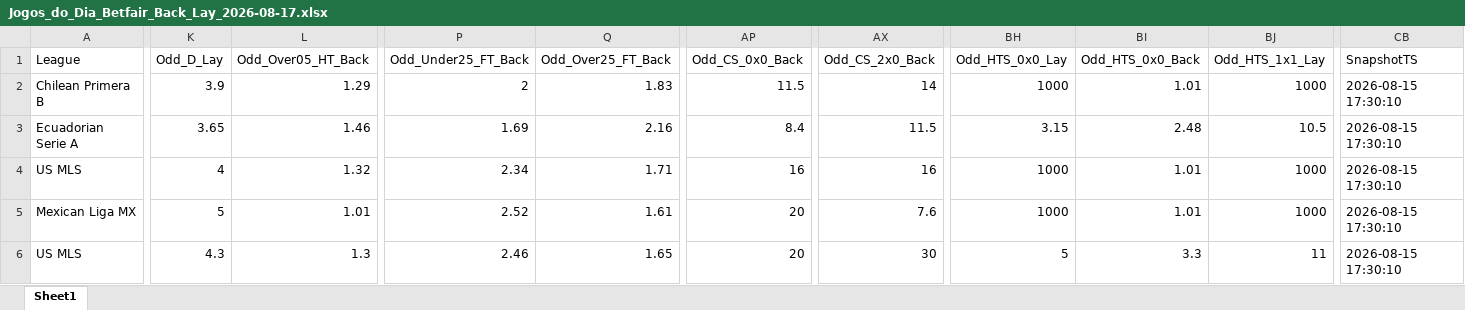
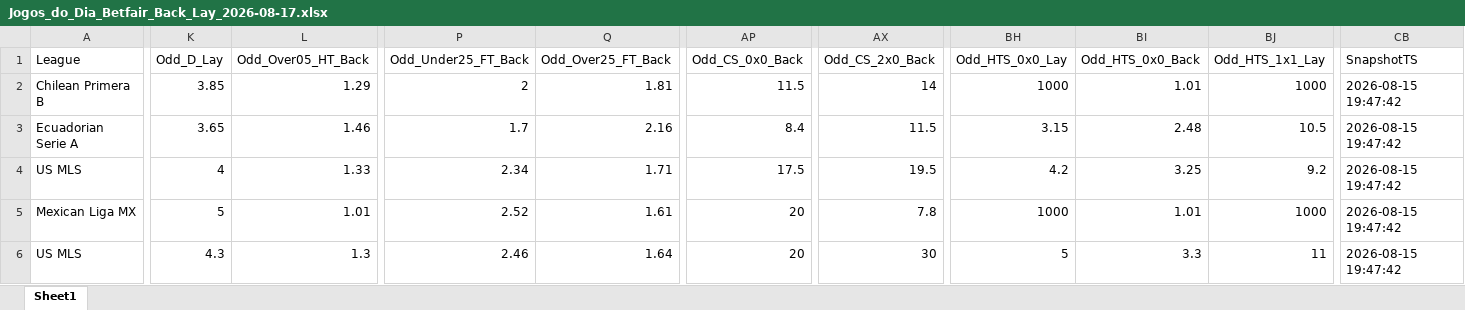
Before and after one commit to mtprado88/jogos_betfair, an Excel workbook: Jogos_do_Dia_Betfair_Back_Lay_2026-08-17.xlsx, sheet Sheet1, drawn as a sheet; only a part is shown, gaps mark what is left out; values as stored, in another font and other column widths than the file's, no borders; the diff covers the shown part only; the diff names each change by its address in the sheet, - before the commit and + after, or states it on an @@ line.

Commit message:
Atualizando o arquivo XLSX

```diff
--- a/Jogos_do_Dia_Betfair_Back_Lay_2026-08-17.xlsx (sheet Sheet1)
+++ b/Jogos_do_Dia_Betfair_Back_Lay_2026-08-17.xlsx (sheet Sheet1)
-K2 (Odd_D_Lay): 3.9
+K2 (Odd_D_Lay): 3.85
-Q2 (Odd_Over25_FT_Back): 1.83
+Q2 (Odd_Over25_FT_Back): 1.81
-CB2:CB6 (SnapshotTS): 2026-08-15 17:30:10
+CB2:CB6 (SnapshotTS): 2026-08-15 19:47:42
-P3 (Odd_Under25_FT_Back): 1.69
+P3 (Odd_Under25_FT_Back): 1.7
-L4 (Odd_Over05_HT_Back): 1.32
+L4 (Odd_Over05_HT_Back): 1.33
-AP4 (Odd_CS_0x0_Back): 16
+AP4 (Odd_CS_0x0_Back): 17.5
-AX4 (Odd_CS_2x0_Back): 16
+AX4 (Odd_CS_2x0_Back): 19.5
-BH4 (Odd_HTS_0x0_Lay): 1000
+BH4 (Odd_HTS_0x0_Lay): 4.2
-BI4 (Odd_HTS_0x0_Back): 1.01
+BI4 (Odd_HTS_0x0_Back): 3.25
-BJ4 (Odd_HTS_1x1_Lay): 1000
+BJ4 (Odd_HTS_1x1_Lay): 9.2
-AX5 (Odd_CS_2x0_Back): 7.6
+AX5 (Odd_CS_2x0_Back): 7.8
-Q6 (Odd_Over25_FT_Back): 1.65
+Q6 (Odd_Over25_FT_Back): 1.64
```
Also changed, not shown: 1 added row and 329 edited cells elsewhere in this sheet.
